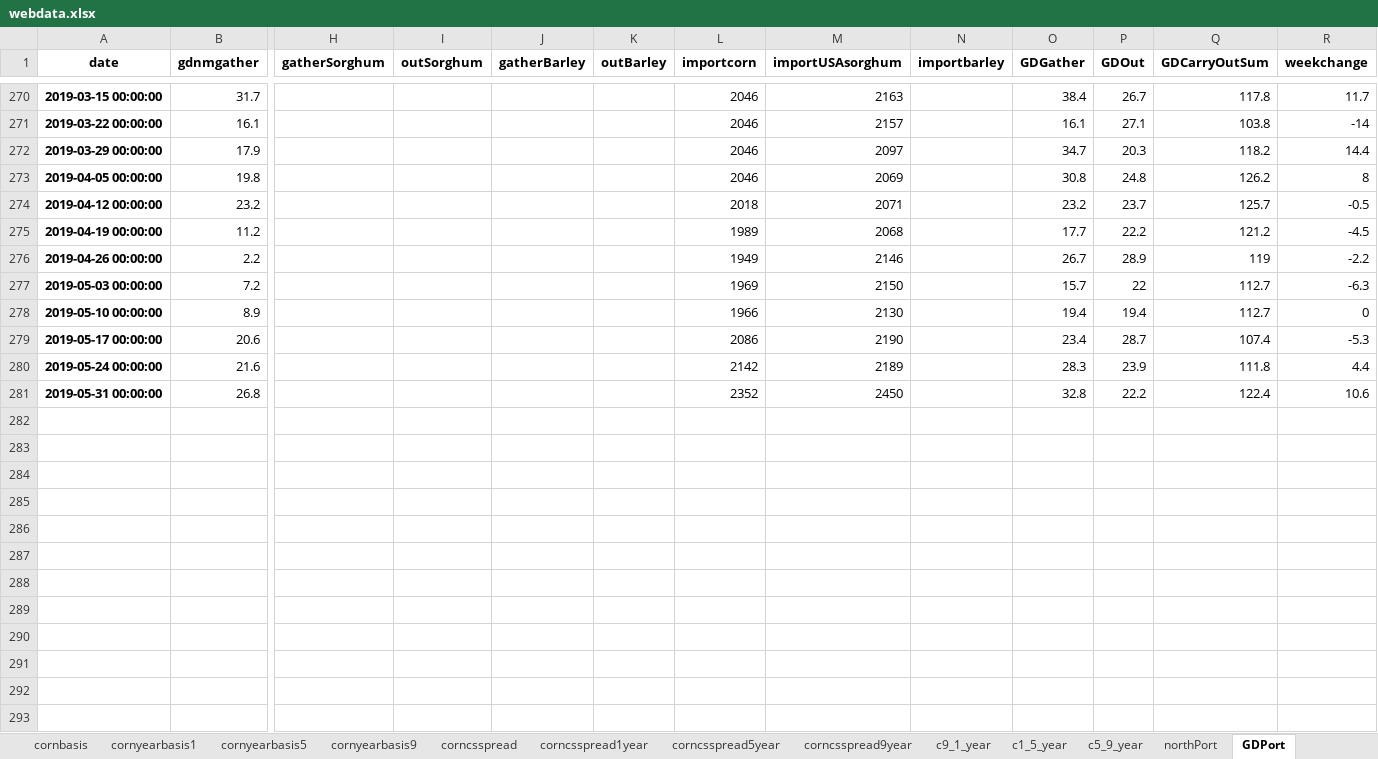
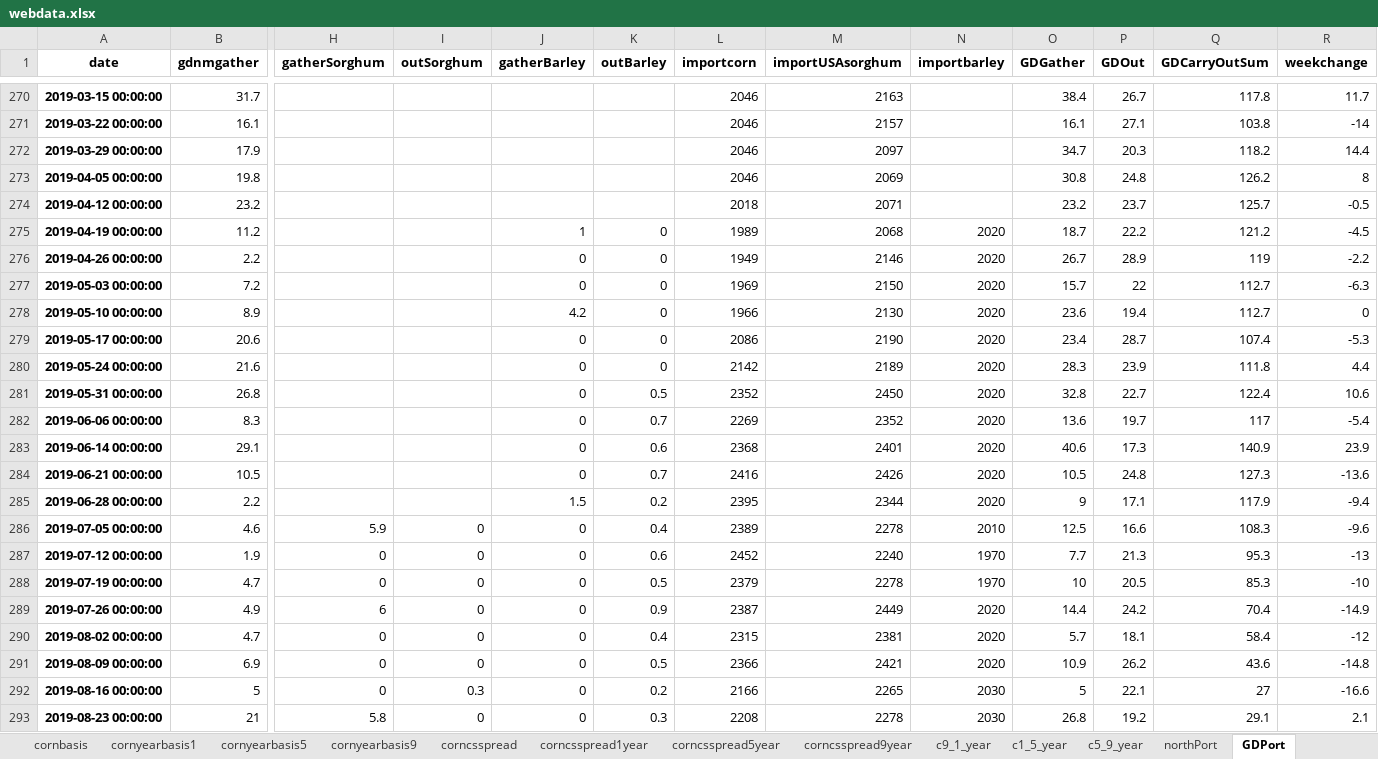
Before and after one commit to huqinghua109/fhzbWeb, an Excel workbook: report/webdata.xlsx, sheet GDPort, drawn as a sheet; only a part is shown, gaps mark what is left out; values as stored, in another font and other column widths than the file's, no borders; rows hold the shown columns only; the diff covers the shown part only; the diff names each change by its address in the sheet, - before the commit and + after, or states it on an @@ line.

```diff
--- a/report/webdata.xlsx (sheet GDPort)
+++ b/report/webdata.xlsx (sheet GDPort)
-J275 (gatherBarley): (empty)
+J275 (gatherBarley): 1
-K275:K280 (outBarley): (empty)
+K275:K280 (outBarley): 0
-N275:N281 (importbarley): (empty)
+N275:N281 (importbarley): 2020
-O275 (GDGather): 17.7
+O275 (GDGather): 18.7
-J276:J277 (gatherBarley): (empty)
+J276:J277 (gatherBarley): 0
-J278 (gatherBarley): (empty)
+J278 (gatherBarley): 4.2
-O278 (GDGather): 19.4
+O278 (GDGather): 23.6
-J279:J281 (gatherBarley): (empty)
+J279:J281 (gatherBarley): 0
-K281 (outBarley): (empty)
+K281 (outBarley): 0.5
-P281 (GDOut): 22.2
+P281 (GDOut): 22.7
+row 282: 2019-06-06 00:00:00 | 8.3 |  |  | 0 | 0.7 | 2269 | 2352 | 2020 | 13.6 | 19.7 | 117 | -5.4
+row 283: 2019-06-14 00:00:00 | 29.1 |  |  | 0 | 0.6 | 2368 | 2401 | 2020 | 40.6 | 17.3 | 140.9 | 23.9
+row 284: 2019-06-21 00:00:00 | 10.5 |  |  | 0 | 0.7 | 2416 | 2426 | 2020 | 10.5 | 24.8 | 127.3 | -13.6
+row 285: 2019-06-28 00:00:00 | 2.2 |  |  | 1.5 | 0.2 | 2395 | 2344 | 2020 | 9 | 17.1 | 117.9 | -9.4
+row 286: 2019-07-05 00:00:00 | 4.6 | 5.9 | 0 | 0 | 0.4 | 2389 | 2278 | 2010 | 12.5 | 16.6 | 108.3 | -9.6
+row 287: 2019-07-12 00:00:00 | 1.9 | 0 | 0 | 0 | 0.6 | 2452 | 2240 | 1970 | 7.7 | 21.3 | 95.3 | -13
+row 288: 2019-07-19 00:00:00 | 4.7 | 0 | 0 | 0 | 0.5 | 2379 | 2278 | 1970 | 10 | 20.5 | 85.3 | -10
+row 289: 2019-07-26 00:00:00 | 4.9 | 6 | 0 | 0 | 0.9 | 2387 | 2449 | 2020 | 14.4 | 24.2 | 70.4 | -14.9
+row 290: 2019-08-02 00:00:00 | 4.7 | 0 | 0 | 0 | 0.4 | 2315 | 2381 | 2020 | 5.7 | 18.1 | 58.4 | -12
+row 291: 2019-08-09 00:00:00 | 6.9 | 0 | 0 | 0 | 0.5 | 2366 | 2421 | 2020 | 10.9 | 26.2 | 43.6 | -14.8
+row 292: 2019-08-16 00:00:00 | 5 | 0 | 0.3 | 0 | 0.2 | 2166 | 2265 | 2030 | 5 | 22.1 | 27 | -16.6
+row 293: 2019-08-23 00:00:00 | 21 | 5.8 | 0 | 0 | 0.3 | 2208 | 2278 | 2030 | 26.8 | 19.2 | 29.1 | 2.1
```
Also changed, not shown: 6 added rows elsewhere in this sheet, sheet corncsspread, sheet cornbasis, sheet northPort, sheet cftc_data, sheet visual, sheet factory115, 20 more sheets, report/CornTempRes.xlsx, report/DeepProcessOprationAndProfit.xlsx, 5 other files.
